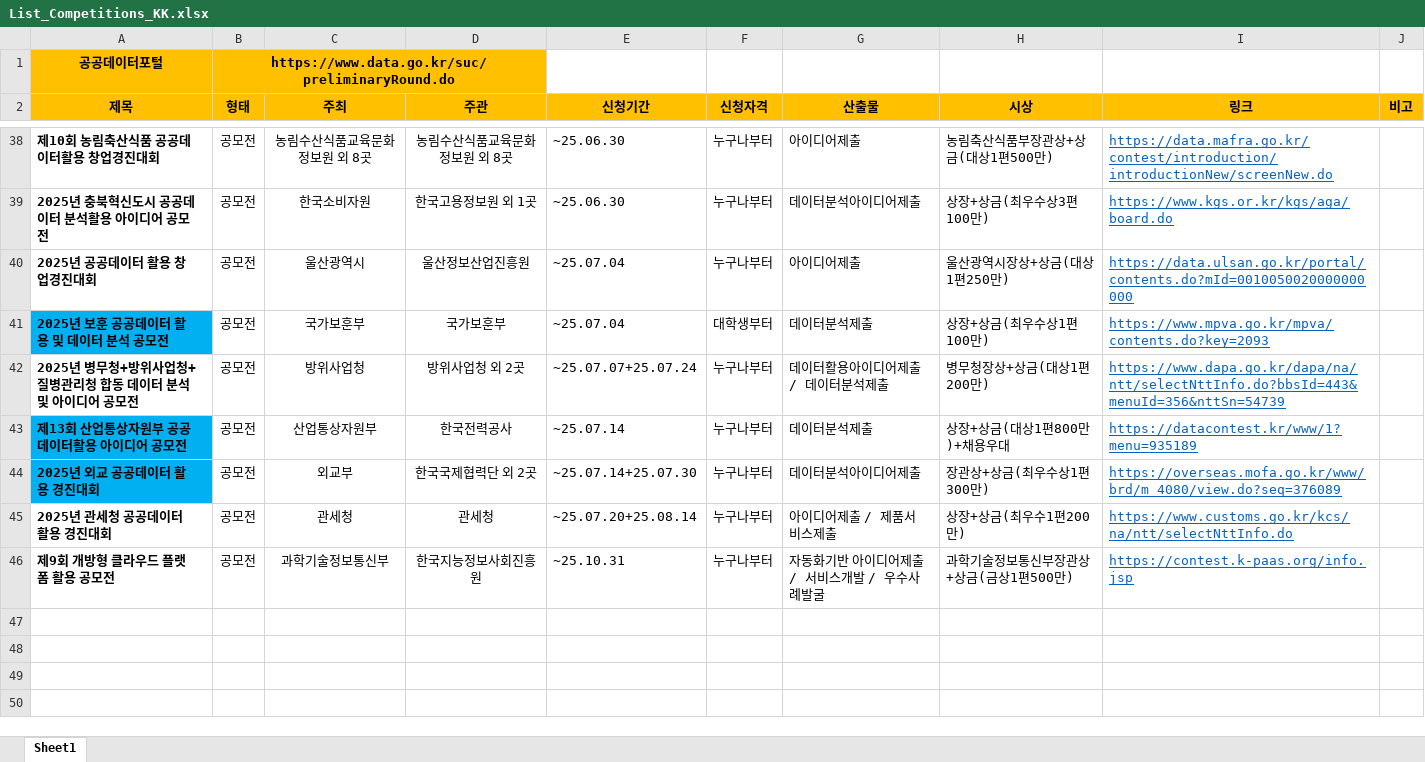
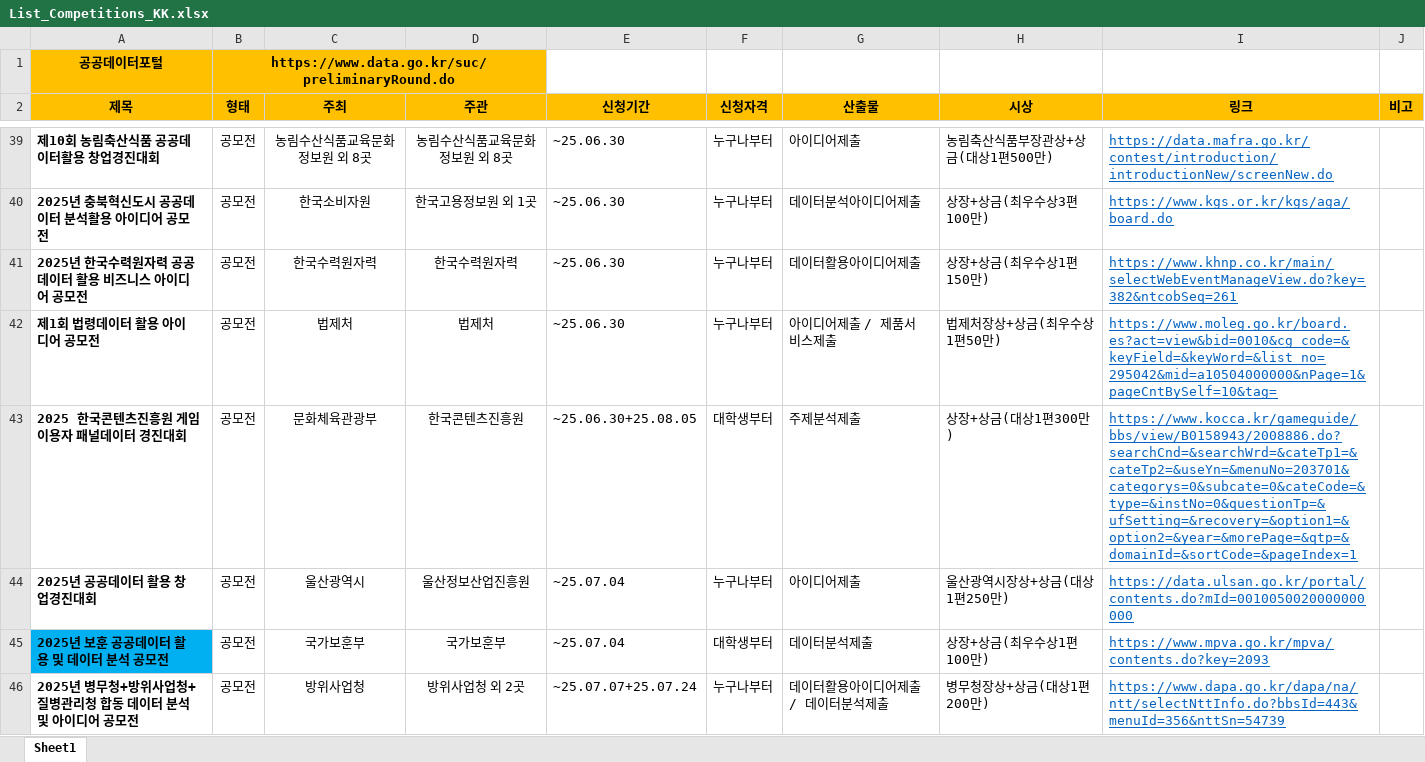
Before and after one commit to thekimk/DEBA-Research, an Excel workbook: Project/List_Competitions_KK.xlsx, sheet Sheet1, drawn as a sheet; only a part is shown, gaps mark what is left out; the shorter side is filled out with more unchanged rows; values as stored, in another font and other column widths than the file's, no borders; the diff covers the shown part only; the diff names each change by its address in the sheet, - before the commit and + after, or states it on an @@ line.

Commit message:
no message

```diff
--- a/Project/List_Competitions_KK.xlsx (sheet Sheet1)
+++ b/Project/List_Competitions_KK.xlsx (sheet Sheet1)
+row 41: 2025년 한국수력원자력 공공데이터 활용 비즈니스 아이디어 공모전 | 공모전 | 한국수력원자력 | 한국수력원자력 | ~25.06.30 | 누구나부터 | 데이터활용아이디어제출 | 상장+상금(최우수상1편150만) | https://www.khnp.co.kr/main/selectWebEventManageView.do?key=382&ntcobSeq=261
+row 42: 제1회 법령데이터 활용 아이디어 공모전 | 공모전 | 법제처 | 법제처 | ~25.06.30 | 누구나부터 | 아이디어제출 / 제품서비스제출 | 법제처장상+상금(최우수상1편50만) | https://www.moleg.go.kr/board.es?act=view&bid=0010&cg_code=&keyField=&keyWord=&list_no=295042&mid=a10504000000&nPage=1&pageCntBySelf=10&tag=
+row 43: 2025 한국콘텐츠진흥원 게임이용자 패널데이터 경진대회 | 공모전 | 문화체육관광부 | 한국콘텐츠진흥원 | ~25.06.30+25.08.05 | 대학생부터 | 주제분석제출 | 상장+상금(대상1편300만) | https://www.kocca.kr/gameguide/bbs/view/B0158943/2008886.do?searchCnd=&searchWrd=&cateTp1=&cateTp2=&useYn=&menuNo=203701&categorys=0&subcate=0&cateCode=&type=&instNo=0&questionTp=&ufSetting=&recovery=&option1=&option2=&year=&morePage=&qtp=&domainId=&sortCode=&pageIndex=1
```
Also changed, not shown: 2 added rows elsewhere in this sheet.
